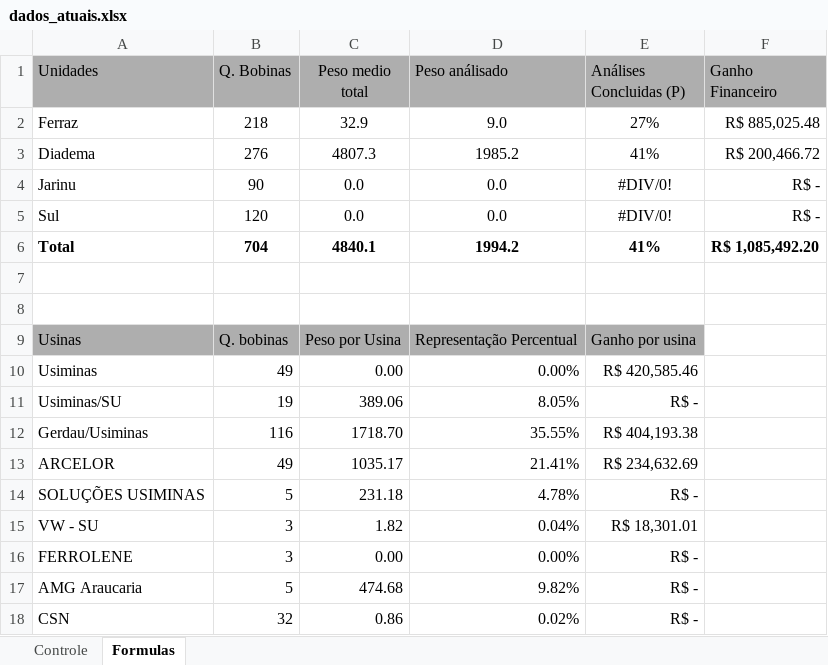
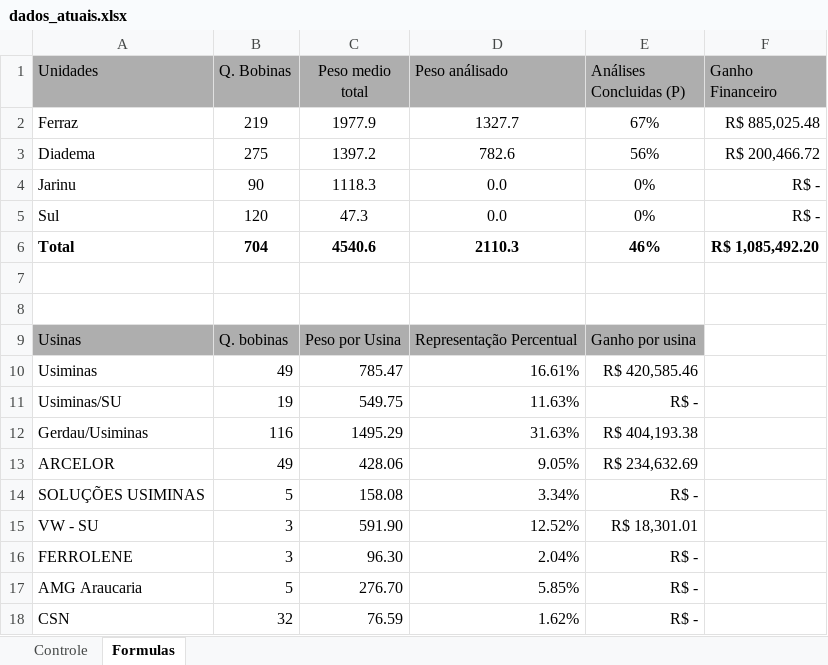
Before and after one commit to GabrielGustavoDeSouza/dashboard-bobinas, an Excel workbook: data/dados_atuais.xlsx, sheet Formulas, drawn as a sheet; only a part is shown; values as stored, in another font and other column widths than the file's, no borders; the diff covers the shown part only; the diff names each change by its address in the sheet, - before the commit and + after, or states it on an @@ line.

```diff
--- a/data/dados_atuais.xlsx (sheet Formulas)
+++ b/data/dados_atuais.xlsx (sheet Formulas)
-B2 (Q. Bobinas): 218
+B2 (Q. Bobinas): 219
-C2 (Peso medio total): 32.9
+C2 (Peso medio total): 1977.9
-D2 (Peso análisado): 9.0
+D2 (Peso análisado): 1327.7
-E2 (Análises Concluidas (P)): 27%
+E2 (Análises Concluidas (P)): 67%
-B3 (Q. Bobinas): 276
+B3 (Q. Bobinas): 275
-C3 (Peso medio total): 4807.3
+C3 (Peso medio total): 1397.2
-D3 (Peso análisado): 1985.2
+D3 (Peso análisado): 782.6
-E3 (Análises Concluidas (P)): 41%
+E3 (Análises Concluidas (P)): 56%
-C4 (Peso medio total): 0.0
+C4 (Peso medio total): 1118.3
-E4:E5 (Análises Concluidas (P)): #DIV/0!
+E4:E5 (Análises Concluidas (P)): 0%
-C5 (Peso medio total): 0.0
+C5 (Peso medio total): 47.3
-C6 (Peso medio total): 4840.1
+C6 (Peso medio total): 4540.6
-D6 (Peso análisado): 1994.2
+D6 (Peso análisado): 2110.3
-E6 (Análises Concluidas (P)): 41%
+E6 (Análises Concluidas (P)): 46%
-C10 (Peso medio total): 0.00
+C10 (Peso medio total): 785.47
-D10 (Peso análisado): 0.00%
+D10 (Peso análisado): 16.61%
-C11 (Peso medio total): 389.06
+C11 (Peso medio total): 549.75
-D11 (Peso análisado): 8.05%
+D11 (Peso análisado): 11.63%
-C12 (Peso medio total): 1718.70
+C12 (Peso medio total): 1495.29
-D12 (Peso análisado): 35.55%
+D12 (Peso análisado): 31.63%
-C13 (Peso medio total): 1035.17
+C13 (Peso medio total): 428.06
-D13 (Peso análisado): 21.41%
+D13 (Peso análisado): 9.05%
-C14 (Peso medio total): 231.18
+C14 (Peso medio total): 158.08
-D14 (Peso análisado): 4.78%
+D14 (Peso análisado): 3.34%
-C15 (Peso medio total): 1.82
+C15 (Peso medio total): 591.90
-D15 (Peso análisado): 0.04%
+D15 (Peso análisado): 12.52%
-C16 (Peso medio total): 0.00
+C16 (Peso medio total): 96.30
-D16 (Peso análisado): 0.00%
+D16 (Peso análisado): 2.04%
-C17 (Peso medio total): 474.68
+C17 (Peso medio total): 276.70
-D17 (Peso análisado): 9.82%
+D17 (Peso análisado): 5.85%
-C18 (Peso medio total): 0.86
+C18 (Peso medio total): 76.59
-D18 (Peso análisado): 0.02%
+D18 (Peso análisado): 1.62%
```
Also changed, not shown: 42 edited cells elsewhere in this sheet, sheet Controle, formulas that keep their value, hidden cells, charts or pictures.
